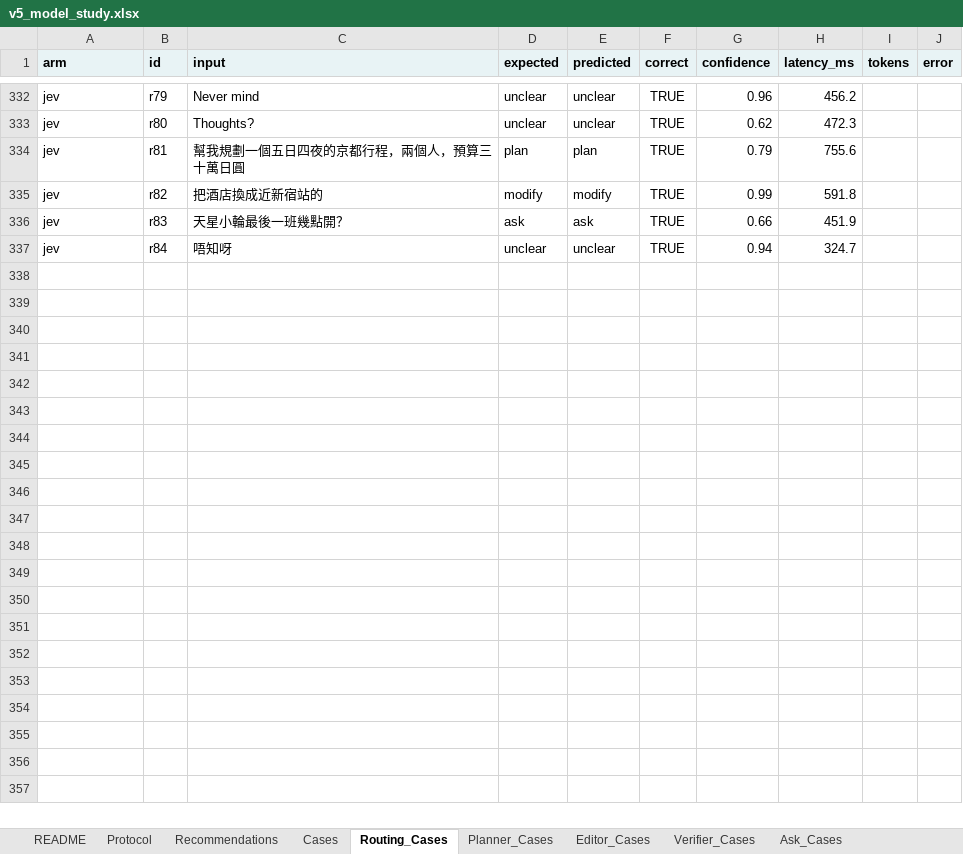
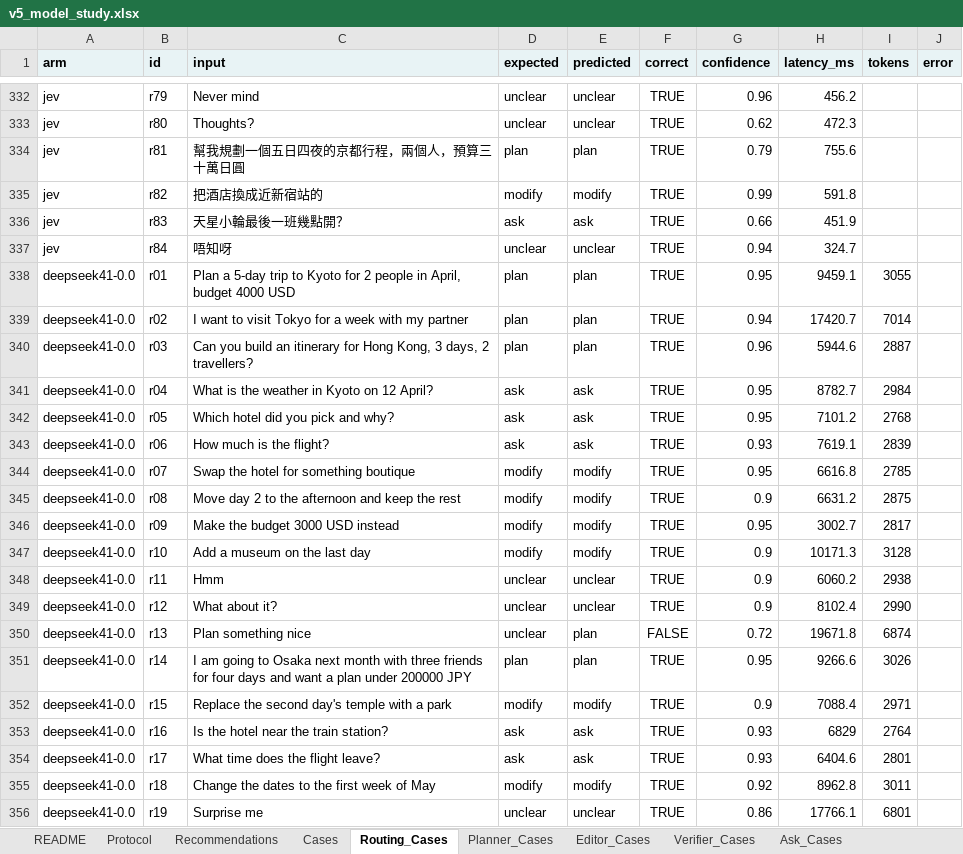
Before and after one commit to bryanch0430-web/Pathfinder, an Excel workbook: docs/eval-artifacts/v5-model-study/v5_model_study.xlsx, sheet Routing_Cases, drawn as a sheet; only a part is shown, gaps mark what is left out; values as stored, in another font and other column widths than the file's, no borders; the diff covers the shown part only; the diff names each change by its address in the sheet, - before the commit and + after, or states it on an @@ line.

Commit message:
eval: add DeepSeek V4.1 Flash routing result

```diff
--- a/docs/eval-artifacts/v5-model-study/v5_model_study.xlsx (sheet Routing_Cases)
+++ b/docs/eval-artifacts/v5-model-study/v5_model_study.xlsx (sheet Routing_Cases)
+row 338: deepseek41-0.0 | r01 | Plan a 5-day trip to Kyoto for 2 people in April, budget 4000 USD | plan | plan | TRUE | 0.95 | 9459.1 | 3055
+row 339: deepseek41-0.0 | r02 | I want to visit Tokyo for a week with my partner | plan | plan | TRUE | 0.94 | 17420.7 | 7014
+row 340: deepseek41-0.0 | r03 | Can you build an itinerary for Hong Kong, 3 days, 2 travellers? | plan | plan | TRUE | 0.96 | 5944.6 | 2887
+row 341: deepseek41-0.0 | r04 | What is the weather in Kyoto on 12 April? | ask | ask | TRUE | 0.95 | 8782.7 | 2984
+row 342: deepseek41-0.0 | r05 | Which hotel did you pick and why? | ask | ask | TRUE | 0.95 | 7101.2 | 2768
+row 343: deepseek41-0.0 | r06 | How much is the flight? | ask | ask | TRUE | 0.93 | 7619.1 | 2839
+row 344: deepseek41-0.0 | r07 | Swap the hotel for something boutique | modify | modify | TRUE | 0.95 | 6616.8 | 2785
+row 345: deepseek41-0.0 | r08 | Move day 2 to the afternoon and keep the rest | modify | modify | TRUE | 0.9 | 6631.2 | 2875
+row 346: deepseek41-0.0 | r09 | Make the budget 3000 USD instead | modify | modify | TRUE | 0.95 | 3002.7 | 2817
+row 347: deepseek41-0.0 | r10 | Add a museum on the last day | modify | modify | TRUE | 0.9 | 10171.3 | 3128
+row 348: deepseek41-0.0 | r11 | Hmm | unclear | unclear | TRUE | 0.9 | 6060.2 | 2938
+row 349: deepseek41-0.0 | r12 | What about it? | unclear | unclear | TRUE | 0.9 | 8102.4 | 2990
+row 350: deepseek41-0.0 | r13 | Plan something nice | unclear | plan | FALSE | 0.72 | 19671.8 | 6874
+row 351: deepseek41-0.0 | r14 | I am going to Osaka next month with three friends for four days and want a plan under 200000 JPY | plan | plan | TRUE | 0.95 | 9266.6 | 3026
+row 352: deepseek41-0.0 | r15 | Replace the second day's temple with a park | modify | modify | TRUE | 0.9 | 7088.4 | 2971
+row 353: deepseek41-0.0 | r16 | Is the hotel near the train station? | ask | ask | TRUE | 0.93 | 6829 | 2764
+row 354: deepseek41-0.0 | r17 | What time does the flight leave? | ask | ask | TRUE | 0.93 | 6404.6 | 2801
+row 355: deepseek41-0.0 | r18 | Change the dates to the first week of May | modify | modify | TRUE | 0.92 | 8962.8 | 3011
+row 356: deepseek41-0.0 | r19 | Surprise me | unclear | unclear | TRUE | 0.86 | 17766.1 | 6801
```
Also changed, not shown: 65 added rows elsewhere in this sheet, sheet Router_Gate, sheet Routing, sheet README, sheet Recommendations, 22 other files.
